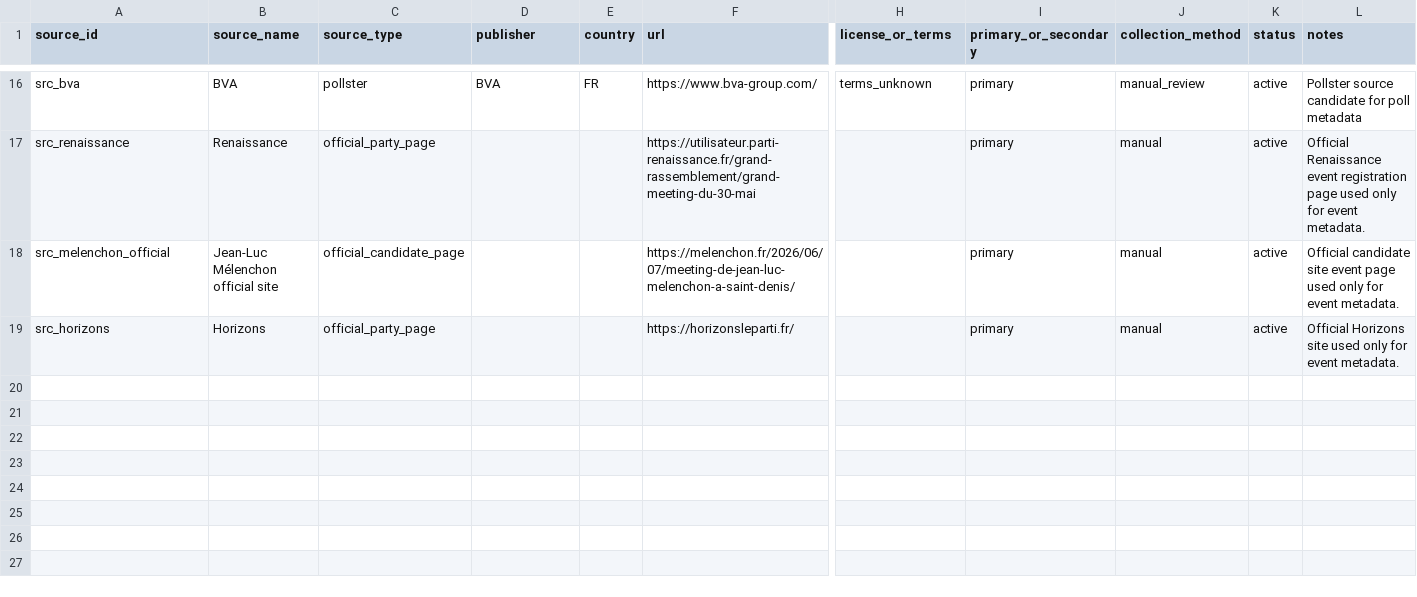
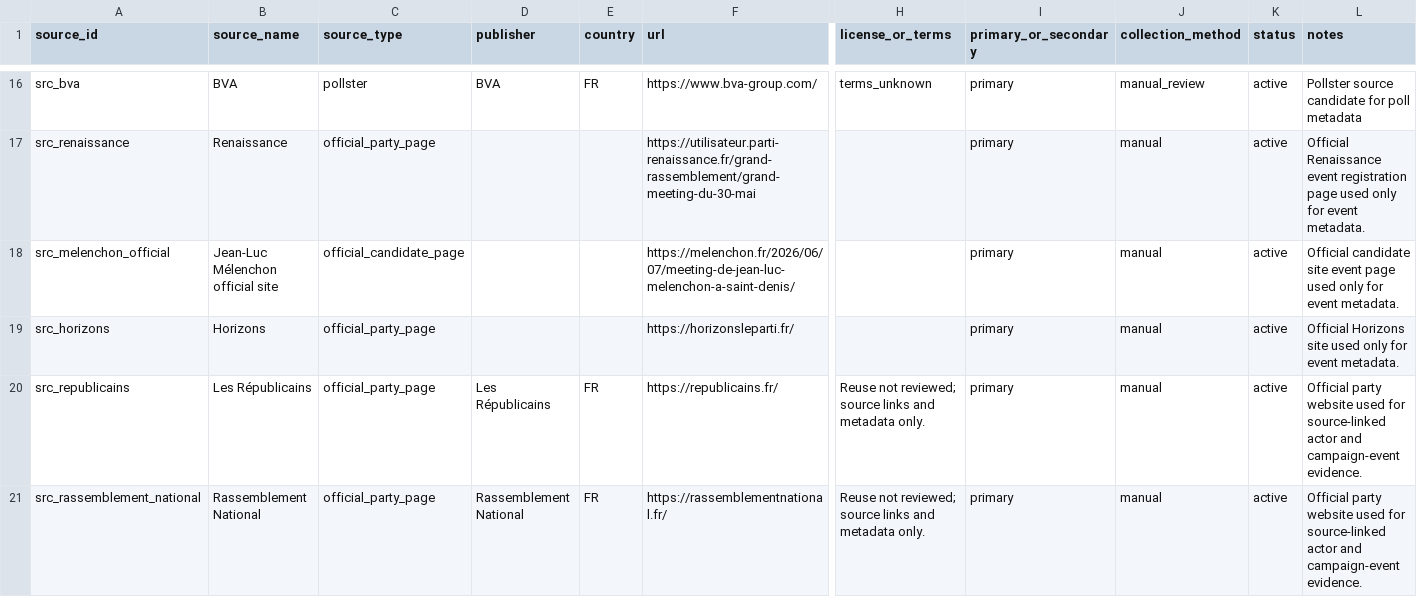
Before and after one commit to openeventbits/france-2027-election-data, a CSV file: data/sources.csv, drawn as a sheet; only a part is shown, gaps mark what is left out; rows hold the shown columns only; the diff names each change by its address in the sheet, - before the commit and + after, or states it on an @@ line.

```diff
--- a/data/sources.csv
+++ b/data/sources.csv
+row 20: src_republicains | Les Républicains | official_party_page | Les Républicains | FR | https://republicains.fr/ | Reuse not reviewed; source links and metadata only. | primary | manual | active | Official party website used for source-linked actor and campaign-event evidence.
+row 21: src_rassemblement_national | Rassemblement National | official_party_page | Rassemblement National | FR | https://rassemblementnational.fr/ | Reuse not reviewed; source links and metadata only. | primary | manual | active | Official party website used for source-linked actor and campaign-event evidence.
```
Also changed, not shown: data/campaign_events.csv, data/candidate_status_log.csv, 4 other files.
